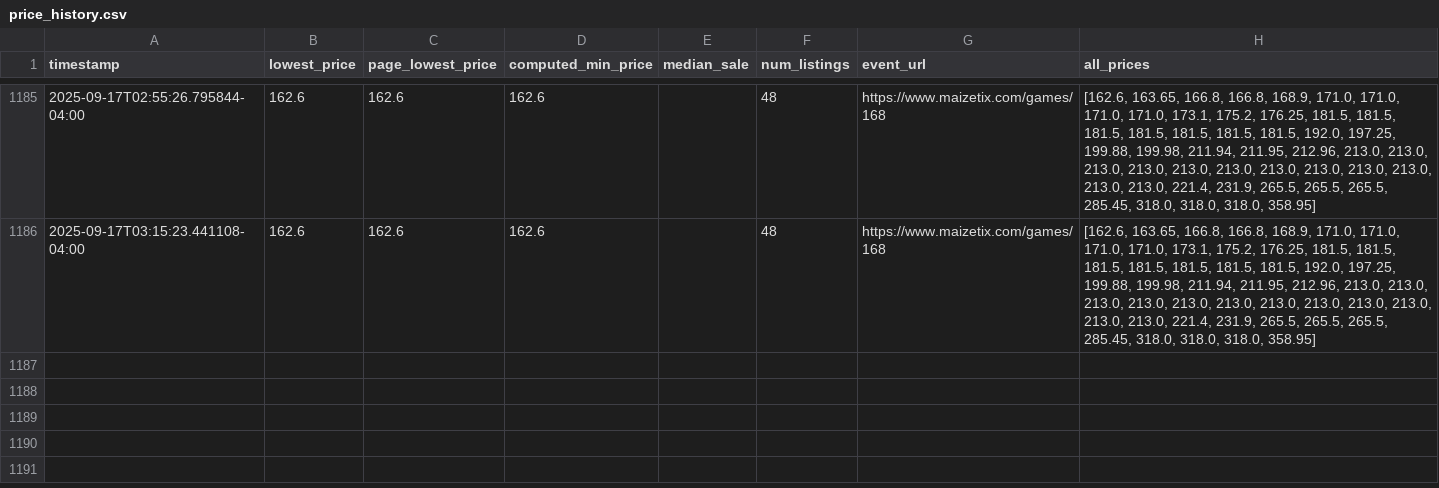
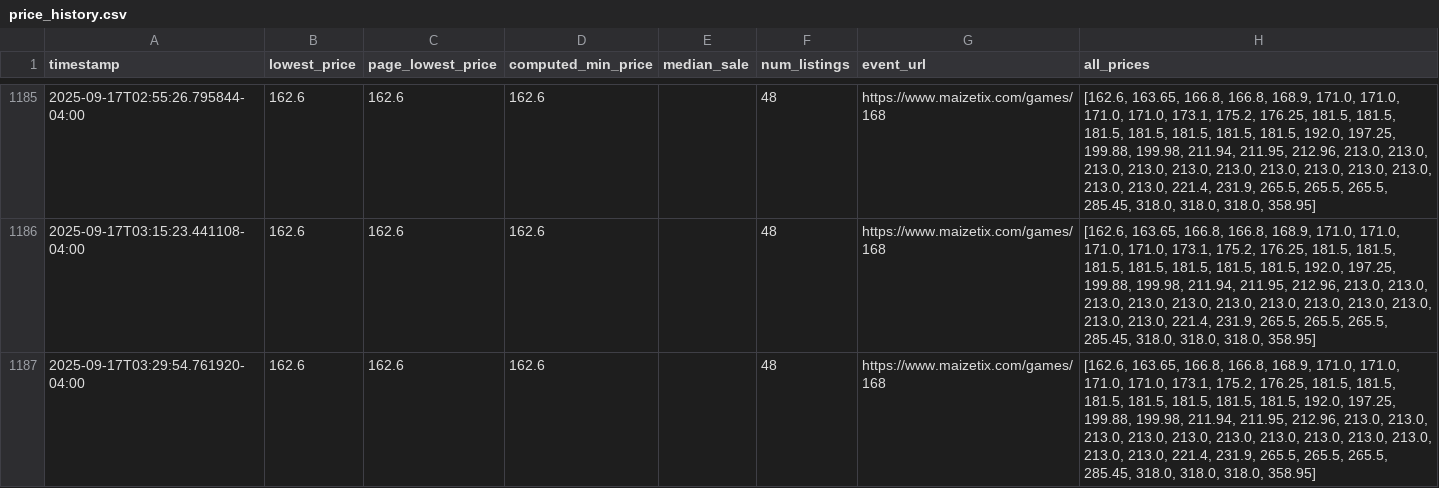
Before and after one commit to jacksonhoch1/Umich-Ticket-Monitor, a CSV file: data/price_history.csv, drawn as a sheet; only a part is shown, gaps mark what is left out.

```diff
--- a/data/price_history.csv
+++ b/data/price_history.csv
@@ -1186 +1186,2 @@ timestamp,lowest_price,page_lowest_price,computed_min_price,median_sale,num_list
 2025-09-17T03:15:23.441108-04:00,162.6,162.6,162.6,,48,https://www.maizetix.com/games/168,"[162.6, 163.65, 166.8, 166.8, 168.9, 171.0, 171.0, 171.0, 171.0, 173.1, 175.2, 176.25, 181.5, 181.5, 181.5, 181.5, 181.5, 181.5, 181.5, 192.0, 197.25, 199.88, 199.98, 211.94, 211.95, 212.96, 213.0, 213.0, 213.0, 213.0, 213.0, 213.0, 213.0, 213.0, 213.0, 213.0, 213.0, 213.0, 221.4, 231.9, 265.5, 265.5, 265.5, 285.45, 318.0, 318.0, 318.0, 358.95]"
+2025-09-17T03:29:54.761920-04:00,162.6,162.6,162.6,,48,https://www.maizetix.com/games/168,"[162.6, 163.65, 166.8, 166.8, 168.9, 171.0, 171.0, 171.0, 171.0, 173.1, 175.2, 176.25, 181.5, 181.5, 181.5, 181.5, 181.5, 181.5, 181.5, 192.0, 197.25, 199.88, 199.98, 211.94, 211.95, 212.96, 213.0, 213.0, 213.0, 213.0, 213.0, 213.0, 213.0, 213.0, 213.0, 213.0, 213.0, 213.0, 221.4, 231.9, 265.5, 265.5, 265.5, 285.45, 318.0, 318.0, 318.0, 358.95]"
```
